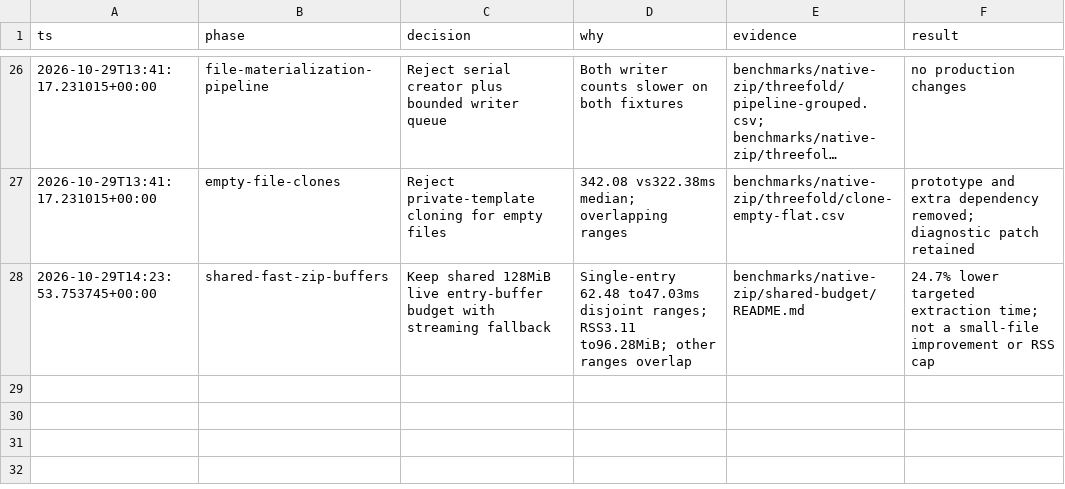
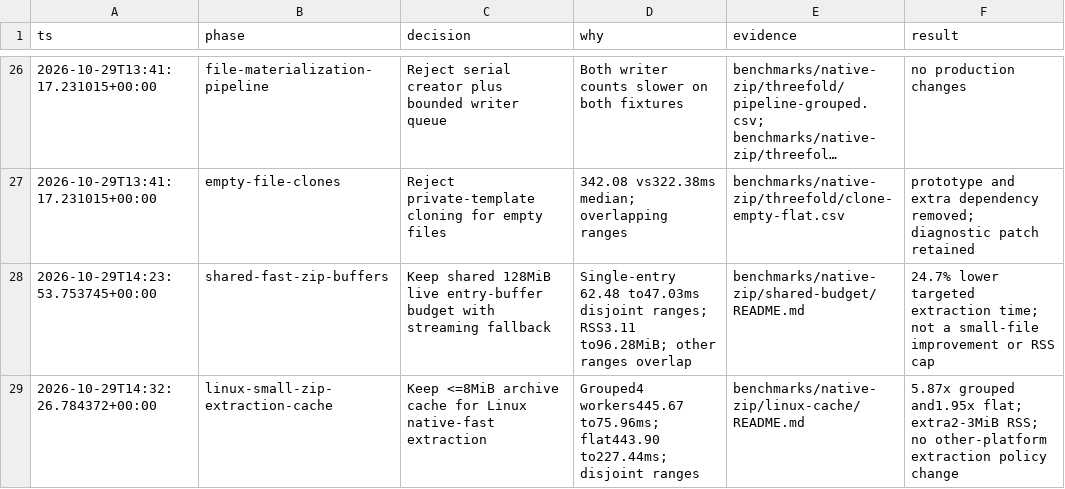
Before and after one commit to marlboro-red/zipper, a TSV file: benchmarks/v2/decisions.tsv, drawn as a sheet; only a part is shown, gaps mark what is left out; long unchanged cells end in ….

Commit message:
perf: cache small ZIP inputs for Linux extraction

```diff
--- a/benchmarks/v2/decisions.tsv
+++ b/benchmarks/v2/decisions.tsv
@@ -28 +28,2 @@ ts	phase	decision	why	evidence	result
 2026-10-29T14:23:53.753745+00:00	shared-fast-zip-buffers	Keep shared 128MiB live entry-buffer budget with streaming fallback	Single-entry 62.48 to47.03ms disjoint ranges; RSS3.11 to96.28MiB; other ranges overlap	benchmarks/native-zip/shared-budget/README.md	24.7% lower targeted extraction time; not a small-file improvement or RSS cap
+2026-10-29T14:32:26.784372+00:00	linux-small-zip-extraction-cache	Keep <=8MiB archive cache for Linux native-fast extraction	Grouped4 workers445.67 to75.96ms; flat443.90 to227.44ms; disjoint ranges	benchmarks/native-zip/linux-cache/README.md	5.87x grouped and1.95x flat; extra2-3MiB RSS; no other-platform extraction policy change
```
Also changed, not shown: 6 other files.
